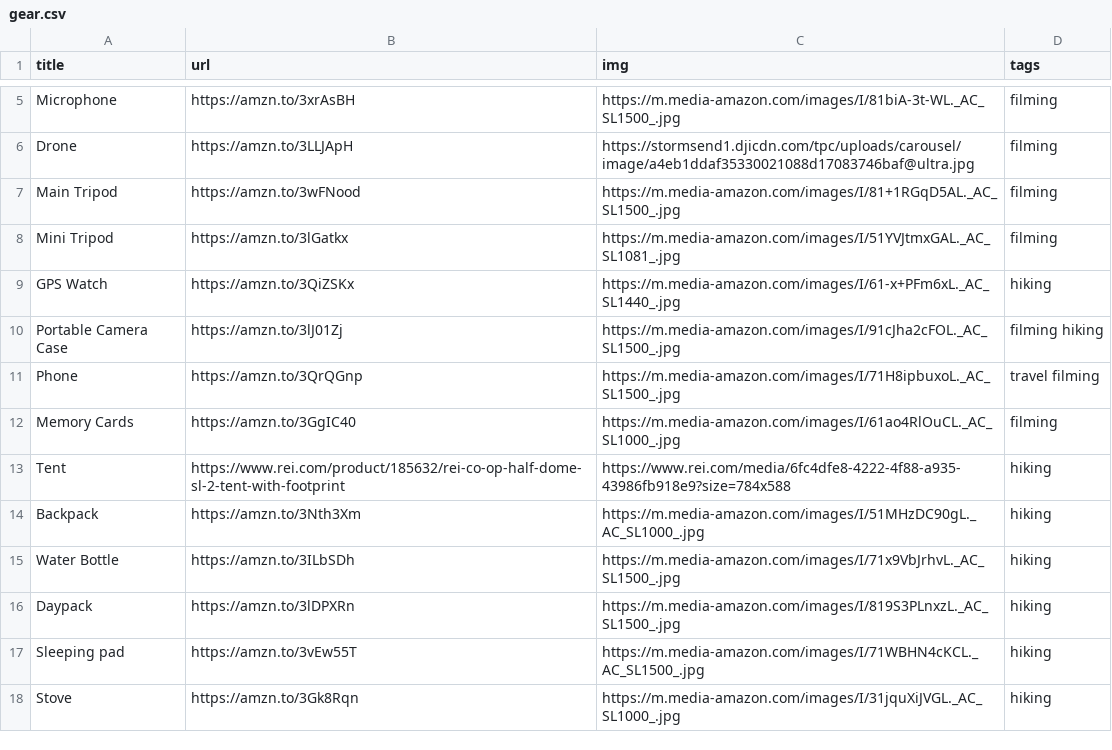
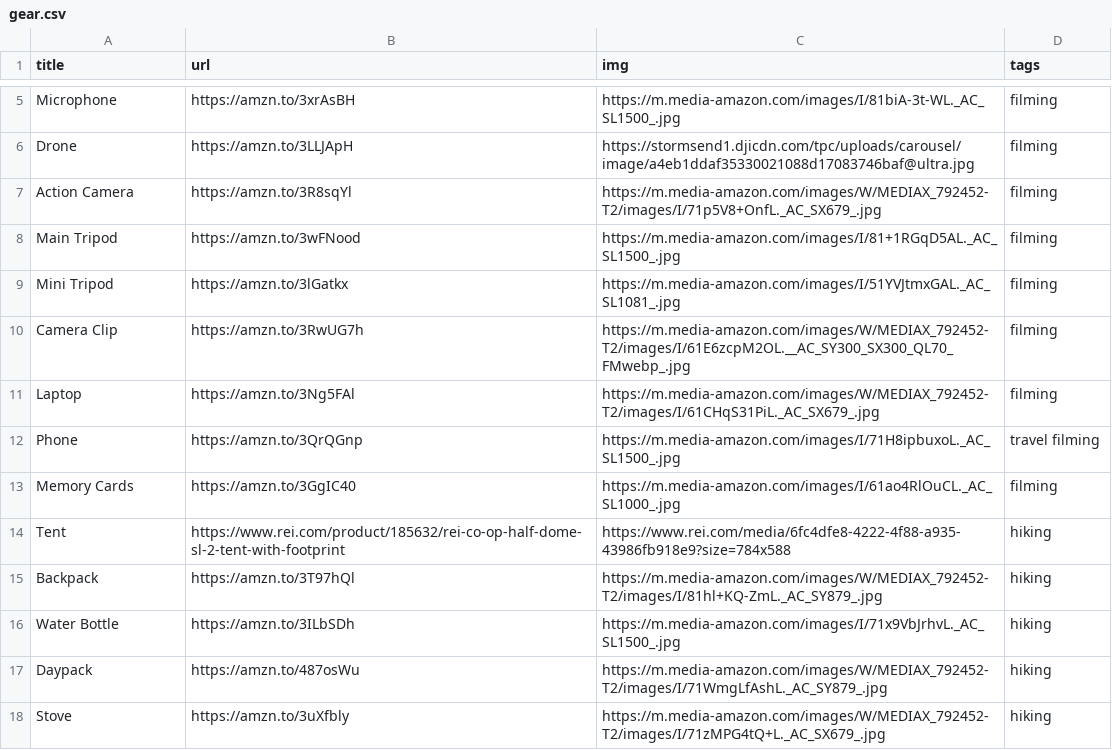
Before and after one commit to nicholaseager/nicholaseager.github.io, a CSV file: _data/gear.csv, drawn as a sheet; only a part is shown, gaps mark what is left out; the diff covers the shown part only.

Commit message:
Updating gear

```diff
--- a/_data/gear.csv
+++ b/_data/gear.csv
@@ -6,6 +6,7 @@ Microphone,https://amzn.to/3xrAsBH,https://m.media-amazon.com/images/I/81biA-3t-
 Drone,https://amzn.to/3LLJApH,https://stormsend1.djicdn.com/tpc/uploads/carousel/image/a4eb1ddaf35330021088d17083746baf@ultra.jpg,filming
+Action Camera,https://amzn.to/3R8sqYl,https://m.media-amazon.com/images/W/MEDIAX_792452-T2/images/I/71p5V8+OnfL._AC_SX679_.jpg,filming
 Main Tripod,https://amzn.to/3wFNood,https://m.media-amazon.com/images/I/81+1RGqD5AL._AC_SL1500_.jpg,filming
 Mini Tripod,https://amzn.to/3lGatkx,https://m.media-amazon.com/images/I/51YVJtmxGAL._AC_SL1081_.jpg,filming
-GPS Watch,https://amzn.to/3QiZSKx,https://m.media-amazon.com/images/I/61-x+PFm6xL._AC_SL1440_.jpg,hiking
-Portable Camera Case,https://amzn.to/3lJ01Zj,https://m.media-amazon.com/images/I/91cJha2cFOL._AC_SL1500_.jpg,filming hiking
+Camera Clip,https://amzn.to/3RwUG7h,https://m.media-amazon.com/images/W/MEDIAX_792452-T2/images/I/61E6zcpM2OL.__AC_SY300_SX300_QL70_FMwebp_.jpg,filming
+Laptop,https://amzn.to/3Ng5FAl,https://m.media-amazon.com/images/W/MEDIAX_792452-T2/images/I/61CHqS31PiL._AC_SX679_.jpg,filming
 Phone,https://amzn.to/3QrQGnp,https://m.media-amazon.com/images/I/71H8ipbuxoL._AC_SL1500_.jpg,travel filming
@@ -13,6 +14,5 @@ Memory Cards,https://amzn.to/3GgIC40,https://m.media-amazon.com/images/I/61ao4Rl
 Tent,https://www.rei.com/product/185632/rei-co-op-half-dome-sl-2-tent-with-footprint,https://www.rei.com/media/6fc4dfe8-4222-4f88-a935-43986fb918e9?size=784x588,hiking
-Backpack,https://amzn.to/3Nth3Xm,https://m.media-amazon.com/images/I/51MHzDC90gL._AC_SL1000_.jpg,hiking
+Backpack,https://amzn.to/3T97hQl,https://m.media-amazon.com/images/W/MEDIAX_792452-T2/images/I/81hl+KQ-ZmL._AC_SY879_.jpg,hiking
 Water Bottle,https://amzn.to/3ILbSDh,https://m.media-amazon.com/images/I/71x9VbJrhvL._AC_SL1500_.jpg,hiking
-Daypack,https://amzn.to/3lDPXRn,https://m.media-amazon.com/images/I/819S3PLnxzL._AC_SL1500_.jpg,hiking
-Sleeping pad,https://amzn.to/3vEw55T,https://m.media-amazon.com/images/I/71WBHN4cKCL._AC_SL1500_.jpg,hiking
-Stove,https://amzn.to/3Gk8Rqn,https://m.media-amazon.com/images/I/31jquXiJVGL._AC_SL1000_.jpg,hiking
+Daypack,https://amzn.to/487osWu,https://m.media-amazon.com/images/W/MEDIAX_792452-T2/images/I/71WmgLfAshL._AC_SY879_.jpg,hiking
+Stove,https://amzn.to/3uXfbly,https://m.media-amazon.com/images/W/MEDIAX_792452-T2/images/I/71zMPG4tQ+L._AC_SX679_.jpg,hiking
```
Also changed, not shown: 15 added rows and 4 edited cells elsewhere in this file.
